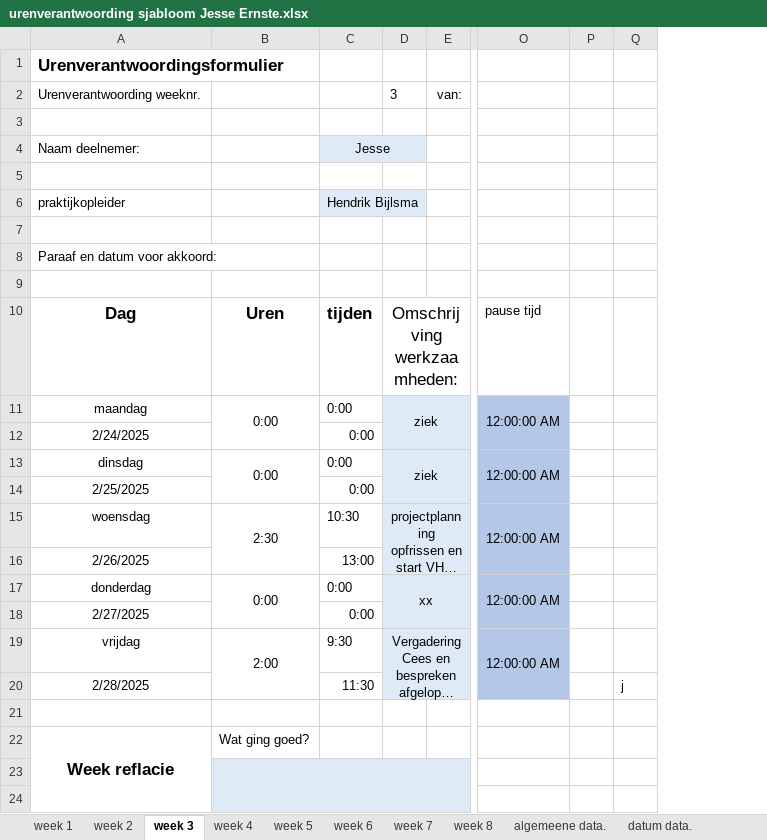
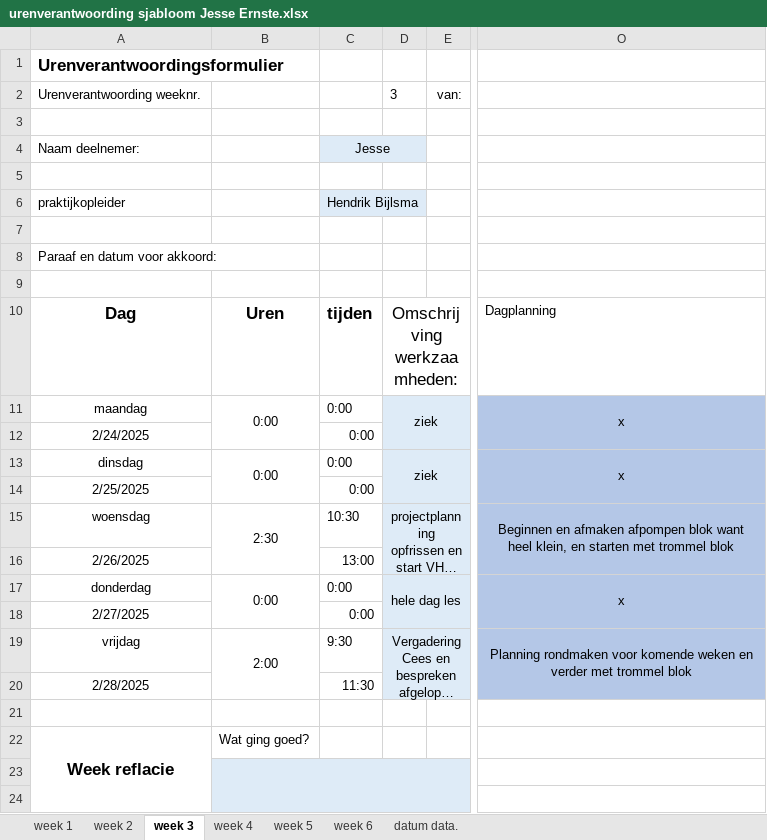
Before and after one commit to Perijn2/Project-digitale-besturing, an Excel workbook: Documentatie/Urenverantwoording/Jesse/urenverantwoording sjabloom Jesse Ernste.xlsx, sheet week 3, drawn as a sheet; only a part is shown, gaps mark what is left out; long unchanged cells end in …; values as stored, in another font and other column widths than the file's, no borders; removed rows and columns are numbered as before the commit, all else as after; the diff names each change by its address in the sheet, - before the commit and + after, or states it on an @@ line.

Commit message:
eindversie urenverantwoording met dagplanning

```diff
--- a/Documentatie/Urenverantwoording/Jesse/urenverantwoording sjabloom Jesse Ernste.xlsx (sheet week 3)
+++ b/Documentatie/Urenverantwoording/Jesse/urenverantwoording sjabloom Jesse Ernste.xlsx (sheet week 3)
-sheet tab: week 7
-sheet tab: week 8
-sheet tab: algemeene data.
-column O, rows 10-19: pause tijd | 12:00:00 AM |  | 12:00:00 AM |  | 12:00:00 AM |  | 12:00:00 AM |  | 12:00:00 AM
-column P, empty
-column Q, row 20: j
+column O, rows 10-19: Dagplanning | x |  | x |  | Beginnen en afmaken afpompen blok want heel klein, en starten met trommel blok |  | x |  | Planning rondmaken voor komende weken en verder met trommel blok
-D17: xx
+D17: hele dag les
```
Also changed, not shown: sheet week 6, sheet week 4, sheet week 5, sheet week 2, sheet week 1, formulas that keep their value, charts or pictures.
